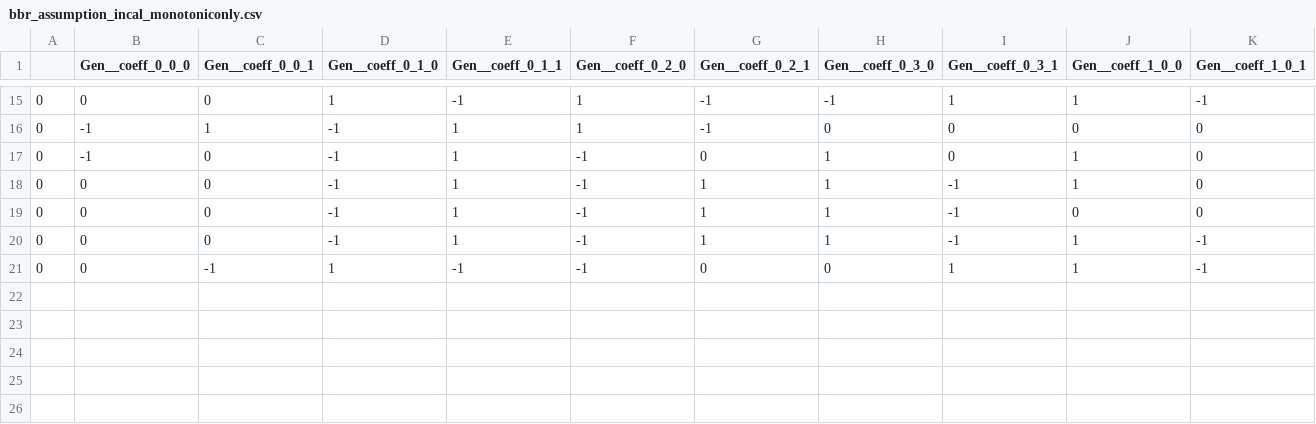
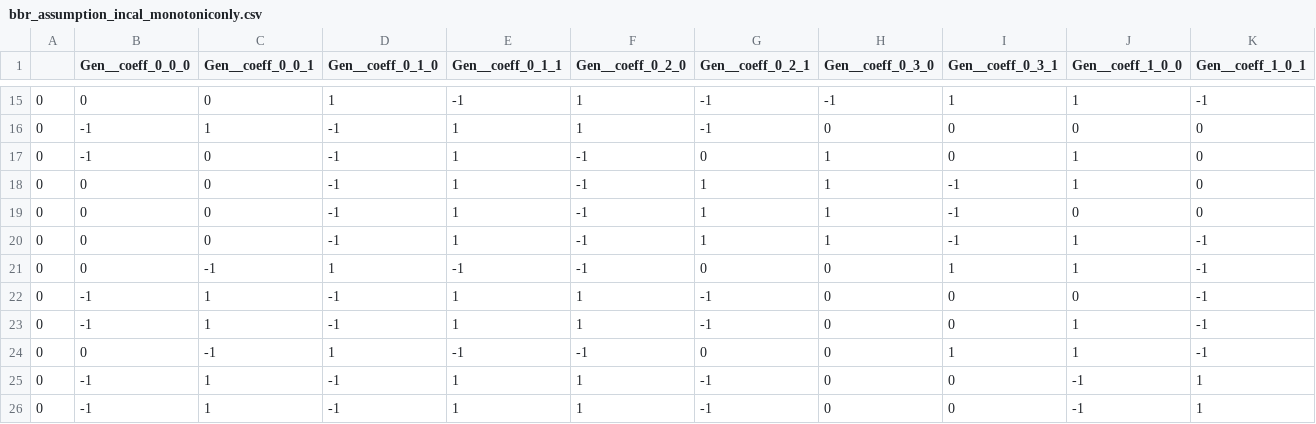
Before and after one commit to 108anup/ccmatic, a CSV file: logs/bbr_assumption_incal_monotoniconly.csv, drawn as a sheet; only a part is shown, gaps mark what is left out; rows hold the shown columns only; the diff names each change by its address in the sheet, - before the commit and + after, or states it on an @@ line.

```diff
--- a/logs/bbr_assumption_incal_monotoniconly.csv
+++ b/logs/bbr_assumption_incal_monotoniconly.csv
+row 22: 0 | -1 | 1 | -1 | 1 | 1 | -1 | 0 | 0 | 0 | -1
+row 23: 0 | -1 | 1 | -1 | 1 | 1 | -1 | 0 | 0 | 1 | -1
+row 24: 0 | 0 | -1 | 1 | -1 | -1 | 0 | 0 | 1 | 1 | -1
+row 25: 0 | -1 | 1 | -1 | 1 | 1 | -1 | 0 | 0 | -1 | 1
+row 26: 0 | -1 | 1 | -1 | 1 | 1 | -1 | 0 | 0 | -1 | 1
```
Also changed, not shown: 10 other files.
